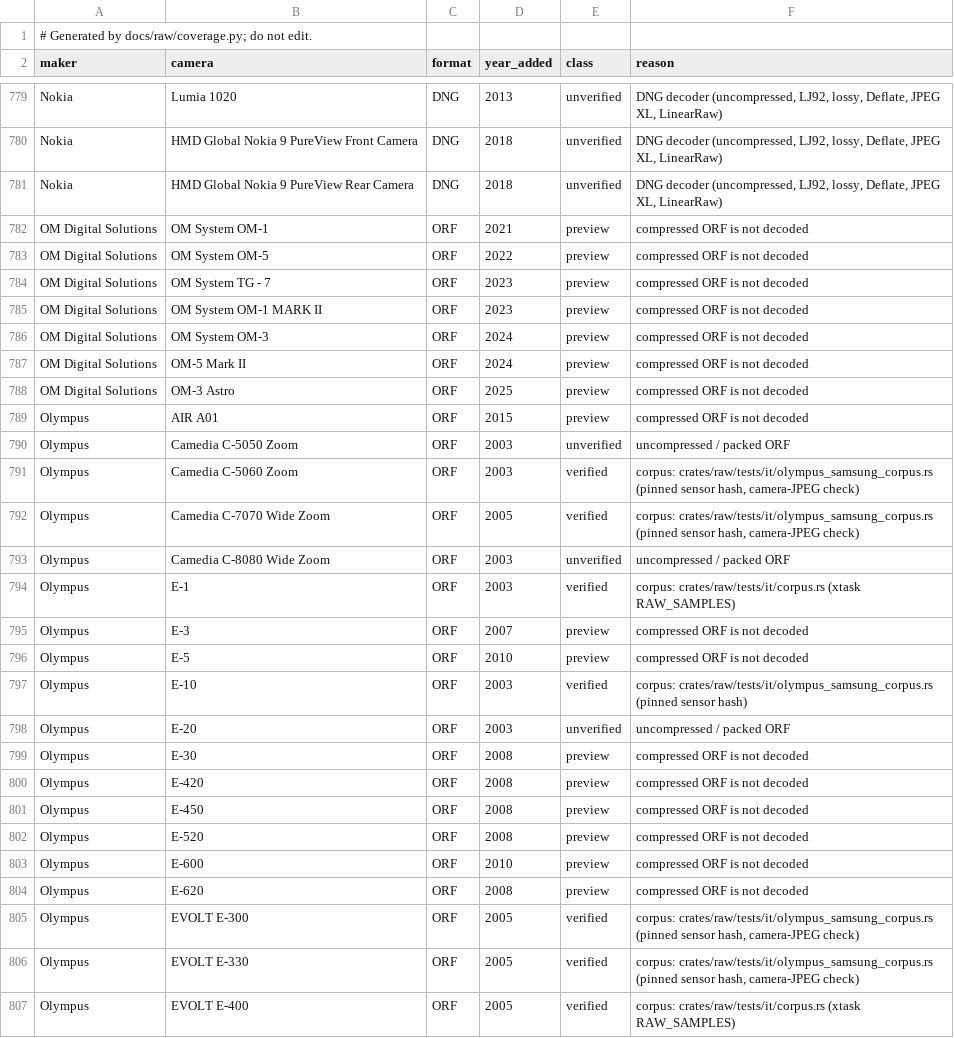
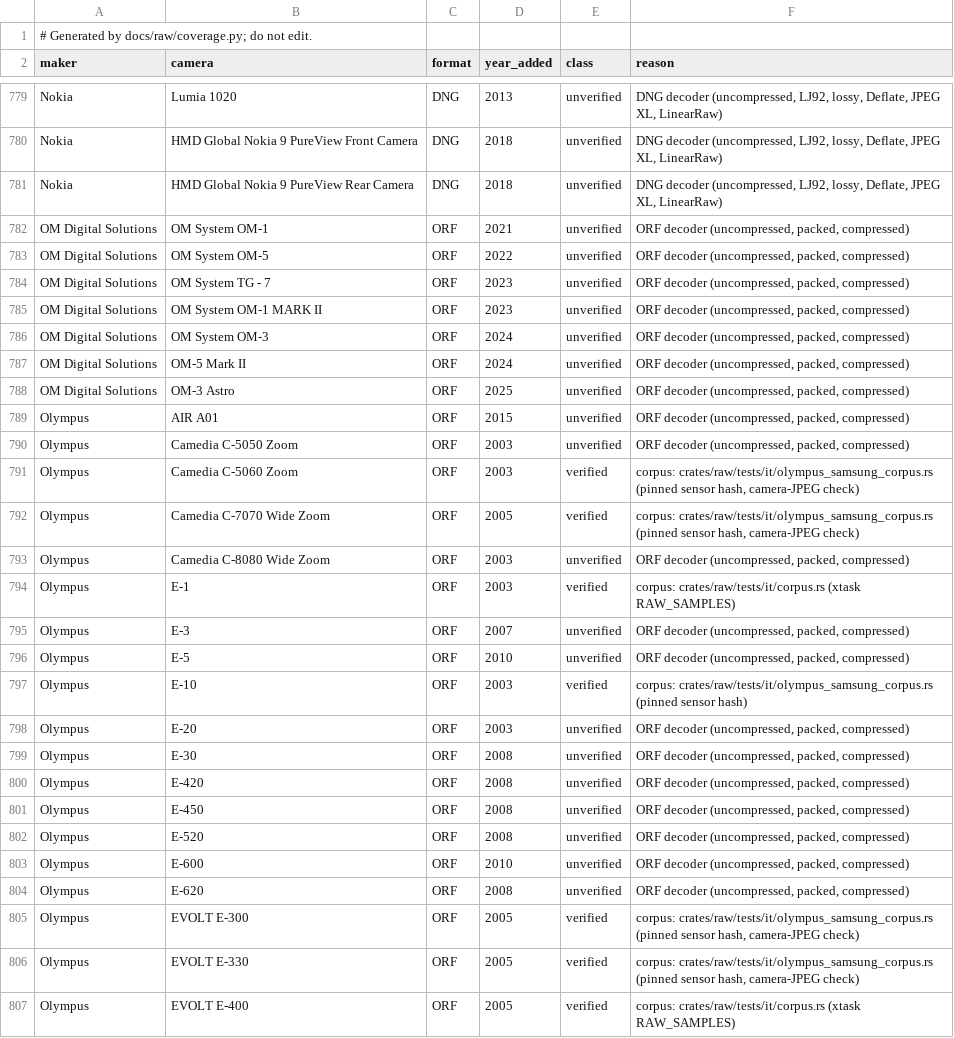
Before and after one commit to storytold/lightcraft, a TSV file: docs/raw/coverage.tsv, drawn as a sheet; only a part is shown, gaps mark what is left out; the diff covers the shown part only.

Commit message:
LR-IMP-FORMATS: pure-Rust compressed Olympus ORF bitstream decoder

```diff
--- a/docs/raw/coverage.tsv
+++ b/docs/raw/coverage.tsv
@@ -781,25 +781,25 @@ Nokia	HMD Global Nokia 9 PureView Front Camera	DNG	2018	unverified	DNG decoder (
 Nokia	HMD Global Nokia 9 PureView Rear Camera	DNG	2018	unverified	DNG decoder (uncompressed, LJ92, lossy, Deflate, JPEG XL, LinearRaw)
-OM Digital Solutions	OM System OM-1	ORF	2021	preview	compressed ORF is not decoded
-OM Digital Solutions	OM System OM-5	ORF	2022	preview	compressed ORF is not decoded
-OM Digital Solutions	OM System TG - 7	ORF	2023	preview	compressed ORF is not decoded
-OM Digital Solutions	OM System OM-1 MARK II	ORF	2023	preview	compressed ORF is not decoded
-OM Digital Solutions	OM System OM-3	ORF	2024	preview	compressed ORF is not decoded
-OM Digital Solutions	OM-5 Mark II	ORF	2024	preview	compressed ORF is not decoded
-OM Digital Solutions	OM-3 Astro	ORF	2025	preview	compressed ORF is not decoded
-Olympus	AIR A01	ORF	2015	preview	compressed ORF is not decoded
-Olympus	Camedia C-5050 Zoom	ORF	2003	unverified	uncompressed / packed ORF
+OM Digital Solutions	OM System OM-1	ORF	2021	unverified	ORF decoder (uncompressed, packed, compressed)
+OM Digital Solutions	OM System OM-5	ORF	2022	unverified	ORF decoder (uncompressed, packed, compressed)
+OM Digital Solutions	OM System TG - 7	ORF	2023	unverified	ORF decoder (uncompressed, packed, compressed)
+OM Digital Solutions	OM System OM-1 MARK II	ORF	2023	unverified	ORF decoder (uncompressed, packed, compressed)
+OM Digital Solutions	OM System OM-3	ORF	2024	unverified	ORF decoder (uncompressed, packed, compressed)
+OM Digital Solutions	OM-5 Mark II	ORF	2024	unverified	ORF decoder (uncompressed, packed, compressed)
+OM Digital Solutions	OM-3 Astro	ORF	2025	unverified	ORF decoder (uncompressed, packed, compressed)
+Olympus	AIR A01	ORF	2015	unverified	ORF decoder (uncompressed, packed, compressed)
+Olympus	Camedia C-5050 Zoom	ORF	2003	unverified	ORF decoder (uncompressed, packed, compressed)
 Olympus	Camedia C-5060 Zoom	ORF	2003	verified	corpus: crates/raw/tests/it/olympus_samsung_corpus.rs (pinned sensor hash, camera-JPEG check)
 Olympus	Camedia C-7070 Wide Zoom	ORF	2005	verified	corpus: crates/raw/tests/it/olympus_samsung_corpus.rs (pinned sensor hash, camera-JPEG check)
-Olympus	Camedia C-8080 Wide Zoom	ORF	2003	unverified	uncompressed / packed ORF
+Olympus	Camedia C-8080 Wide Zoom	ORF	2003	unverified	ORF decoder (uncompressed, packed, compressed)
 Olympus	E-1	ORF	2003	verified	corpus: crates/raw/tests/it/corpus.rs (xtask RAW_SAMPLES)
-Olympus	E-3	ORF	2007	preview	compressed ORF is not decoded
-Olympus	E-5	ORF	2010	preview	compressed ORF is not decoded
+Olympus	E-3	ORF	2007	unverified	ORF decoder (uncompressed, packed, compressed)
+Olympus	E-5	ORF	2010	unverified	ORF decoder (uncompressed, packed, compressed)
 Olympus	E-10	ORF	2003	verified	corpus: crates/raw/tests/it/olympus_samsung_corpus.rs (pinned sensor hash)
-Olympus	E-20	ORF	2003	unverified	uncompressed / packed ORF
-Olympus	E-30	ORF	2008	preview	compressed ORF is not decoded
-Olympus	E-420	ORF	2008	preview	compressed ORF is not decoded
-Olympus	E-450	ORF	2008	preview	compressed ORF is not decoded
-Olympus	E-520	ORF	2008	preview	compressed ORF is not decoded
-Olympus	E-600	ORF	2010	preview	compressed ORF is not decoded
-Olympus	E-620	ORF	2008	preview	compressed ORF is not decoded
+Olympus	E-20	ORF	2003	unverified	ORF decoder (uncompressed, packed, compressed)
+Olympus	E-30	ORF	2008	unverified	ORF decoder (uncompressed, packed, compressed)
+Olympus	E-420	ORF	2008	unverified	ORF decoder (uncompressed, packed, compressed)
+Olympus	E-450	ORF	2008	unverified	ORF decoder (uncompressed, packed, compressed)
+Olympus	E-520	ORF	2008	unverified	ORF decoder (uncompressed, packed, compressed)
+Olympus	E-600	ORF	2010	unverified	ORF decoder (uncompressed, packed, compressed)
+Olympus	E-620	ORF	2008	unverified	ORF decoder (uncompressed, packed, compressed)
 Olympus	EVOLT E-300	ORF	2005	verified	corpus: crates/raw/tests/it/olympus_samsung_corpus.rs (pinned sensor hash, camera-JPEG check)
```
Also changed, not shown: 84 edited cells elsewhere in this file, docs/raw/evidence.tsv, 12 other files.
